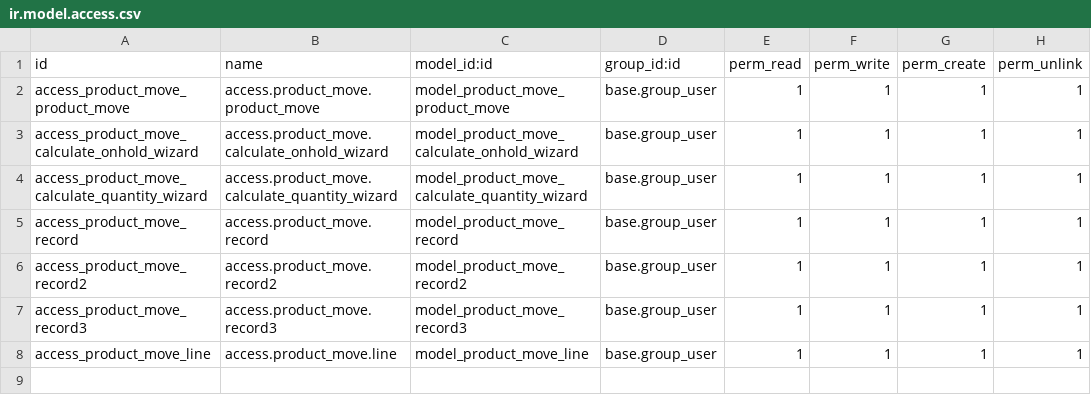
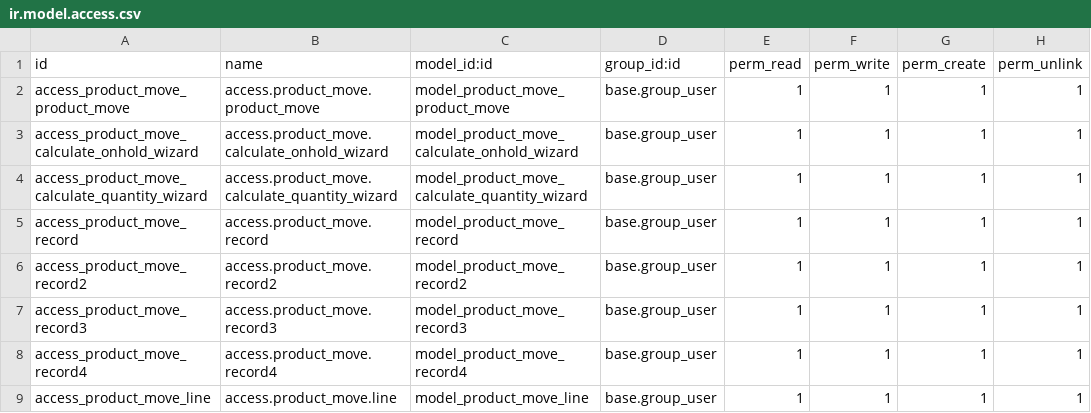
Before and after one commit to BoonSoftwareIndonesia/primavista, a CSV file: product_move/security/ir.model.access.csv, drawn as a sheet; the diff names each change by its address in the sheet, - before the commit and + after, or states it on an @@ line.

Commit message:
Experimental pivot table for monthly KPR Product Move has been added. Need approval.

```diff
--- a/product_move/security/ir.model.access.csv
+++ b/product_move/security/ir.model.access.csv
+row 8: access_product_move_record4 | access.product_move.record4 | model_product_move_record4 | base.group_user | 1 | 1 | 1 | 1
```
Also changed, not shown: 15 other files.
